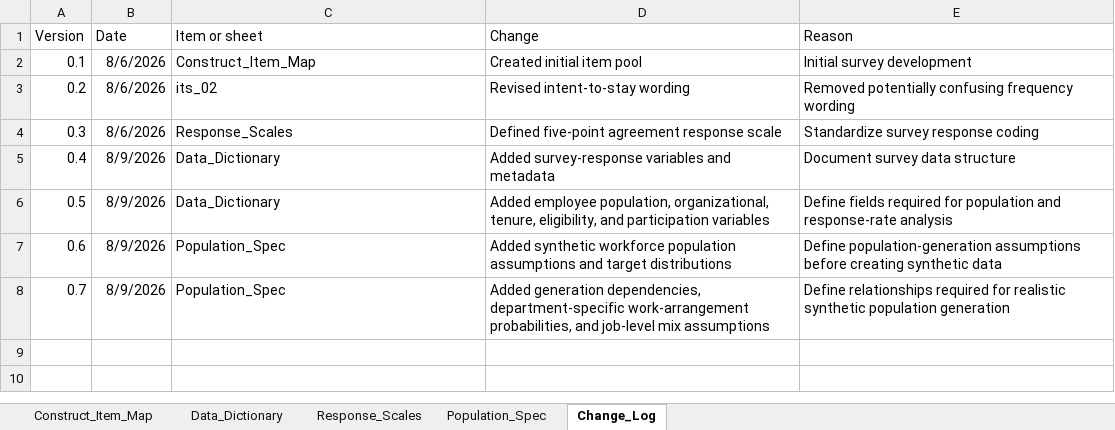
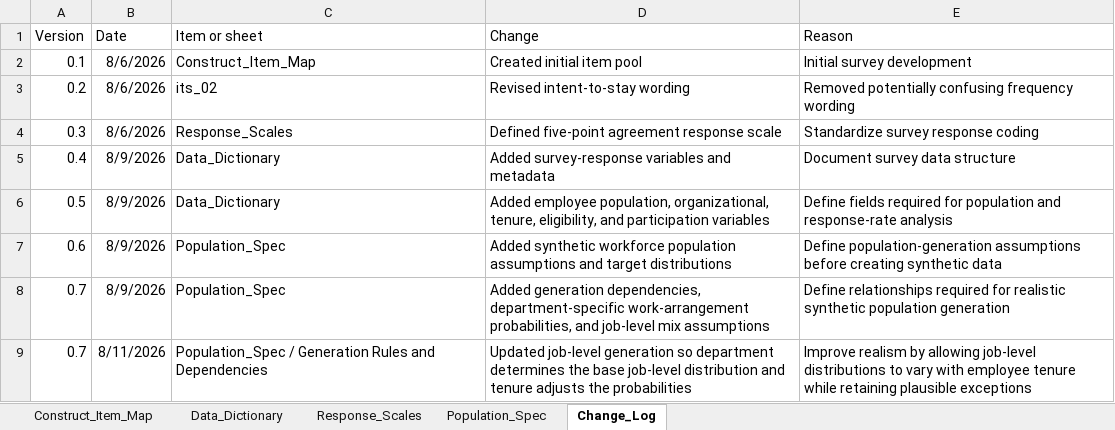
Before and after one commit to ChinyereEU/employee-listening-organizational-health, an Excel workbook: data/reference/survey_item_map.xlsx, sheet Change_Log, drawn as a sheet; values as stored, in another font and other column widths than the file's, no borders; table styles not drawn; the diff names each change by its address in the sheet, - before the commit and + after, or states it on an @@ line.

Commit message:
Complete synthetic population specification and generation

```diff
--- a/data/reference/survey_item_map.xlsx (sheet Change_Log)
+++ b/data/reference/survey_item_map.xlsx (sheet Change_Log)
+row 9: 0.7 | 8/11/2026 | Population_Spec / Generation Rules and Dependencies | Updated job-level generation so department determines the base job-level distribution and tenure adjusts the probabilities | Improve realism by allowing job-level distributions to vary with employee tenure while retaining plausible exceptions
```
Also changed, not shown: sheet Population_Spec.
